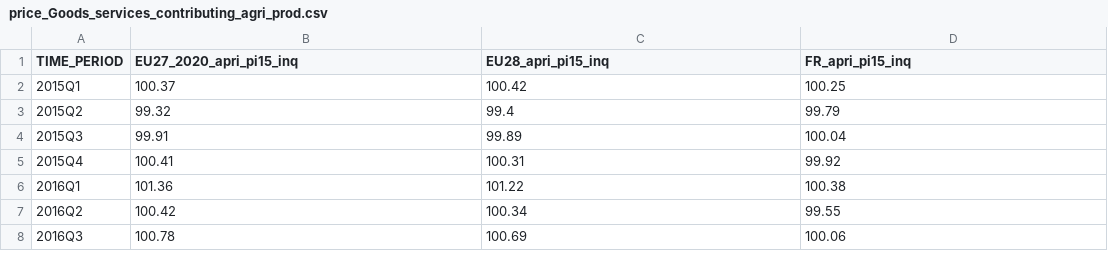
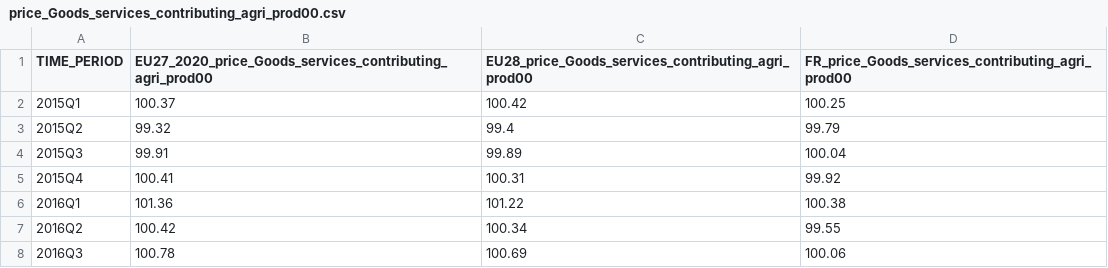
Before and after one commit to yousralinael/projet_python_ds, a CSV file: price_Goods_services_contributing_agri_prod00.csv (was price_Goods_services_contributing_agri_prod.csv), drawn as a sheet; only a part is shown.

Commit message:
cleaning data

```diff
--- a/price_Goods_services_contributing_agri_prod.csv
+++ b/price_Goods_services_contributing_agri_prod00.csv
@@ -1,2 +1,2 @@
-TIME_PERIOD,EU27_2020_apri_pi15_inq,EU28_apri_pi15_inq,FR_apri_pi15_inq
+TIME_PERIOD,EU27_2020_price_Goods_services_contributing_agri_prod00,EU28_price_Goods_services_contributing_agri_prod00,FR_price_Goods_services_contributing_agri_prod00
 2015Q1,100.37,100.42,100.25
```
Also changed, not shown: 11 other files.
